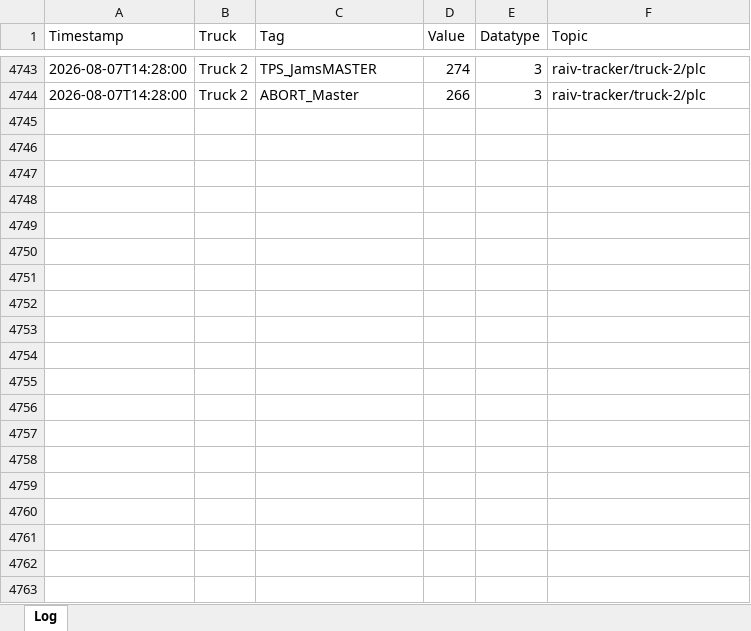
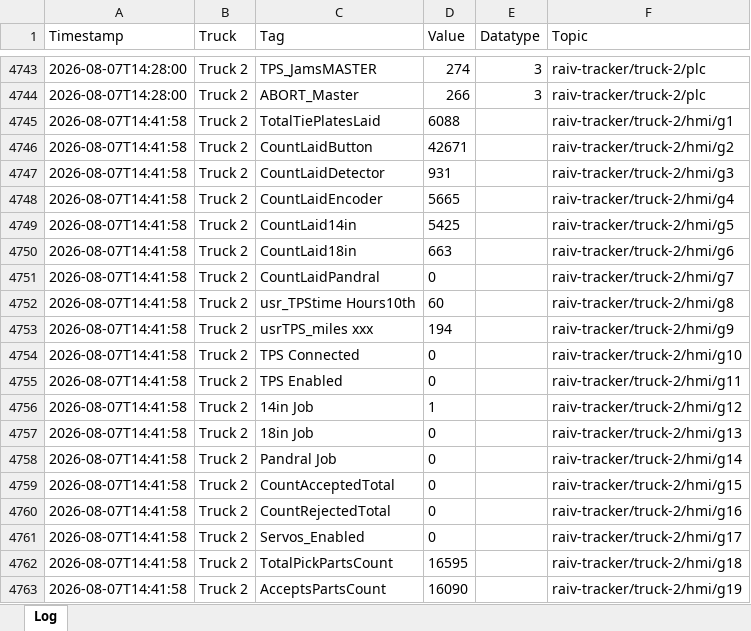
Before and after one commit to cotyc-bbrailtech/Raiv-trucks, an Excel workbook: logs/raiv_tracker_2026-08-07.xlsx, sheet Log, drawn as a sheet; only a part is shown, gaps mark what is left out; values as stored, in another font and other column widths than the file's, no borders; the diff covers the shown part only; the diff names each change by its address in the sheet, - before the commit and + after, or states it on an @@ line.

```diff
--- a/logs/raiv_tracker_2026-08-07.xlsx (sheet Log)
+++ b/logs/raiv_tracker_2026-08-07.xlsx (sheet Log)
+row 4745: 2026-08-07T14:41:58 | Truck 2 | TotalTiePlatesLaid | 6088 |  | raiv-tracker/truck-2/hmi/g1
+row 4746: 2026-08-07T14:41:58 | Truck 2 | CountLaidButton | 42671 |  | raiv-tracker/truck-2/hmi/g2
+row 4747: 2026-08-07T14:41:58 | Truck 2 | CountLaidDetector | 931 |  | raiv-tracker/truck-2/hmi/g3
+row 4748: 2026-08-07T14:41:58 | Truck 2 | CountLaidEncoder | 5665 |  | raiv-tracker/truck-2/hmi/g4
+row 4749: 2026-08-07T14:41:58 | Truck 2 | CountLaid14in | 5425 |  | raiv-tracker/truck-2/hmi/g5
+row 4750: 2026-08-07T14:41:58 | Truck 2 | CountLaid18in | 663 |  | raiv-tracker/truck-2/hmi/g6
+row 4751: 2026-08-07T14:41:58 | Truck 2 | CountLaidPandral | 0 |  | raiv-tracker/truck-2/hmi/g7
+row 4752: 2026-08-07T14:41:58 | Truck 2 | usr_TPStime Hours10th | 60 |  | raiv-tracker/truck-2/hmi/g8
+row 4753: 2026-08-07T14:41:58 | Truck 2 | usrTPS_miles xxx | 194 |  | raiv-tracker/truck-2/hmi/g9
+row 4754: 2026-08-07T14:41:58 | Truck 2 | TPS Connected | 0 |  | raiv-tracker/truck-2/hmi/g10
+row 4755: 2026-08-07T14:41:58 | Truck 2 | TPS Enabled | 0 |  | raiv-tracker/truck-2/hmi/g11
+row 4756: 2026-08-07T14:41:58 | Truck 2 | 14in Job | 1 |  | raiv-tracker/truck-2/hmi/g12
+row 4757: 2026-08-07T14:41:58 | Truck 2 | 18in Job | 0 |  | raiv-tracker/truck-2/hmi/g13
+row 4758: 2026-08-07T14:41:58 | Truck 2 | Pandral Job | 0 |  | raiv-tracker/truck-2/hmi/g14
+row 4759: 2026-08-07T14:41:58 | Truck 2 | CountAcceptedTotal | 0 |  | raiv-tracker/truck-2/hmi/g15
+row 4760: 2026-08-07T14:41:58 | Truck 2 | CountRejectedTotal | 0 |  | raiv-tracker/truck-2/hmi/g16
+row 4761: 2026-08-07T14:41:58 | Truck 2 | Servos_Enabled | 0 |  | raiv-tracker/truck-2/hmi/g17
+row 4762: 2026-08-07T14:41:58 | Truck 2 | TotalPickPartsCount | 16595 |  | raiv-tracker/truck-2/hmi/g18
+row 4763: 2026-08-07T14:41:58 | Truck 2 | AcceptsPartsCount | 16090 |  | raiv-tracker/truck-2/hmi/g19
```
Also changed, not shown: 110 added rows elsewhere in this sheet.
